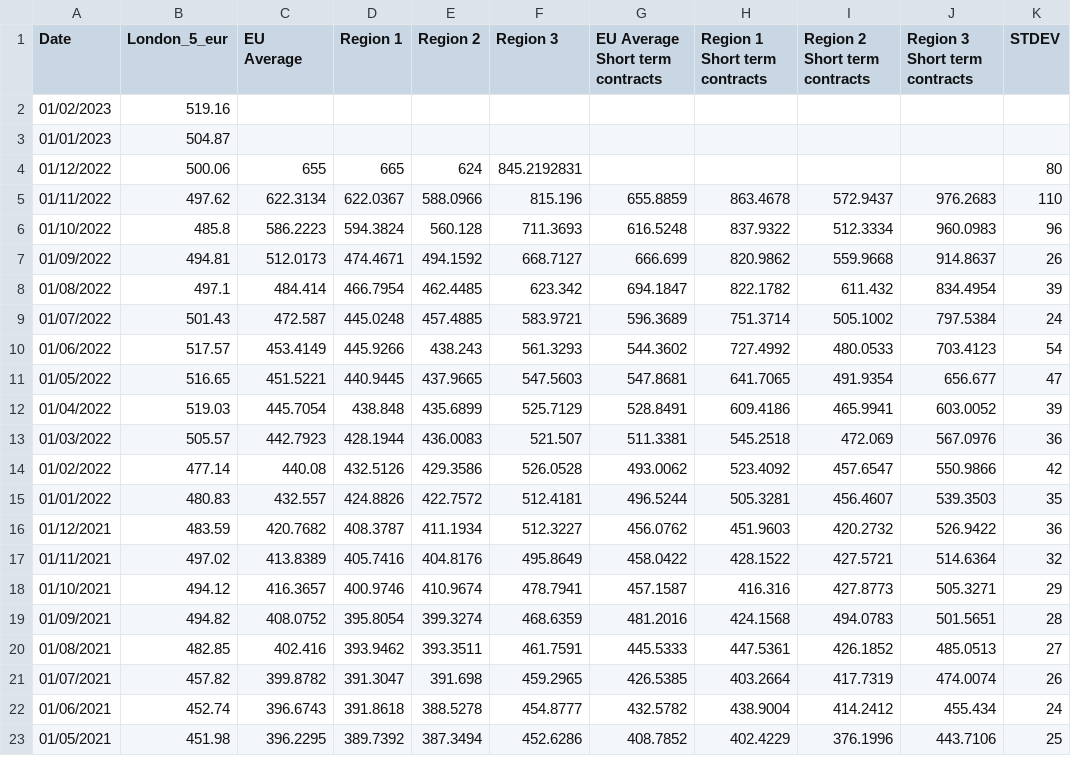
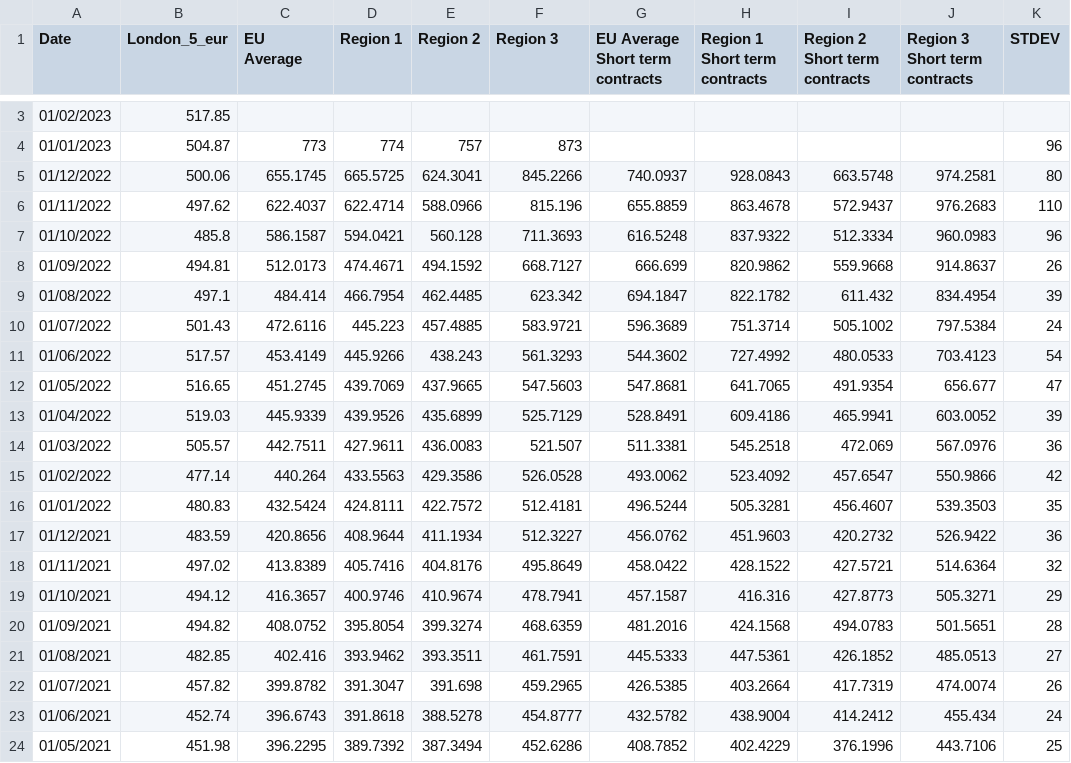
Before and after one commit to hoolio61/data, a CSV file: cons_reported_data.csv, drawn as a sheet; only a part is shown, gaps mark what is left out; the diff covers the shown part only.

Commit message:
Add files via upload

```diff
--- a/cons_reported_data.csv
+++ b/cons_reported_data.csv
@@ -2,16 +3,16 @@ Date,London_5_eur,EU Average,Region 1,Region 2,Region 3,EU Average Short term co
-01/02/2023,519.16,,,,,,,,,
-01/01/2023,504.87,,,,,,,,,
-01/12/2022,500.06,655,665,624,845.2192831,,,,,80
-01/11/2022,497.62,622.3134,622.0367,588.0966,815.196,655.8859,863.4678,572.9437,976.2683,110
-01/10/2022,485.8,586.2223,594.3824,560.128,711.3693,616.5248,837.9322,512.3334,960.0983,96
+01/02/2023,517.85,,,,,,,,,
+01/01/2023,504.87,773,774,757,873,,,,,96
+01/12/2022,500.06,655.1745,665.5725,624.3041,845.2266,740.0937,928.0843,663.5748,974.2581,80
+01/11/2022,497.62,622.4037,622.4714,588.0966,815.196,655.8859,863.4678,572.9437,976.2683,110
+01/10/2022,485.8,586.1587,594.0421,560.128,711.3693,616.5248,837.9322,512.3334,960.0983,96
 01/09/2022,494.81,512.0173,474.4671,494.1592,668.7127,666.699,820.9862,559.9668,914.8637,26
 01/08/2022,497.1,484.414,466.7954,462.4485,623.342,694.1847,822.1782,611.432,834.4954,39
-01/07/2022,501.43,472.587,445.0248,457.4885,583.9721,596.3689,751.3714,505.1002,797.5384,24
+01/07/2022,501.43,472.6116,445.223,457.4885,583.9721,596.3689,751.3714,505.1002,797.5384,24
 01/06/2022,517.57,453.4149,445.9266,438.243,561.3293,544.3602,727.4992,480.0533,703.4123,54
-01/05/2022,516.65,451.5221,440.9445,437.9665,547.5603,547.8681,641.7065,491.9354,656.677,47
-01/04/2022,519.03,445.7054,438.848,435.6899,525.7129,528.8491,609.4186,465.9941,603.0052,39
-01/03/2022,505.57,442.7923,428.1944,436.0083,521.507,511.3381,545.2518,472.069,567.0976,36
-01/02/2022,477.14,440.08,432.5126,429.3586,526.0528,493.0062,523.4092,457.6547,550.9866,42
-01/01/2022,480.83,432.557,424.8826,422.7572,512.4181,496.5244,505.3281,456.4607,539.3503,35
-01/12/2021,483.59,420.7682,408.3787,411.1934,512.3227,456.0762,451.9603,420.2732,526.9422,36
+01/05/2022,516.65,451.2745,439.7069,437.9665,547.5603,547.8681,641.7065,491.9354,656.677,47
+01/04/2022,519.03,445.9339,439.9526,435.6899,525.7129,528.8491,609.4186,465.9941,603.0052,39
+01/03/2022,505.57,442.7511,427.9611,436.0083,521.507,511.3381,545.2518,472.069,567.0976,36
+01/02/2022,477.14,440.264,433.5563,429.3586,526.0528,493.0062,523.4092,457.6547,550.9866,42
+01/01/2022,480.83,432.5424,424.8111,422.7572,512.4181,496.5244,505.3281,456.4607,539.3503,35
+01/12/2021,483.59,420.8656,408.9644,411.1934,512.3227,456.0762,451.9603,420.2732,526.9422,36
 01/11/2021,497.02,413.8389,405.7416,404.8176,495.8649,458.0422,428.1522,427.5721,514.6364,32
```
Also changed, not shown: 1 added row and 1 edited cell elsewhere in this file.
